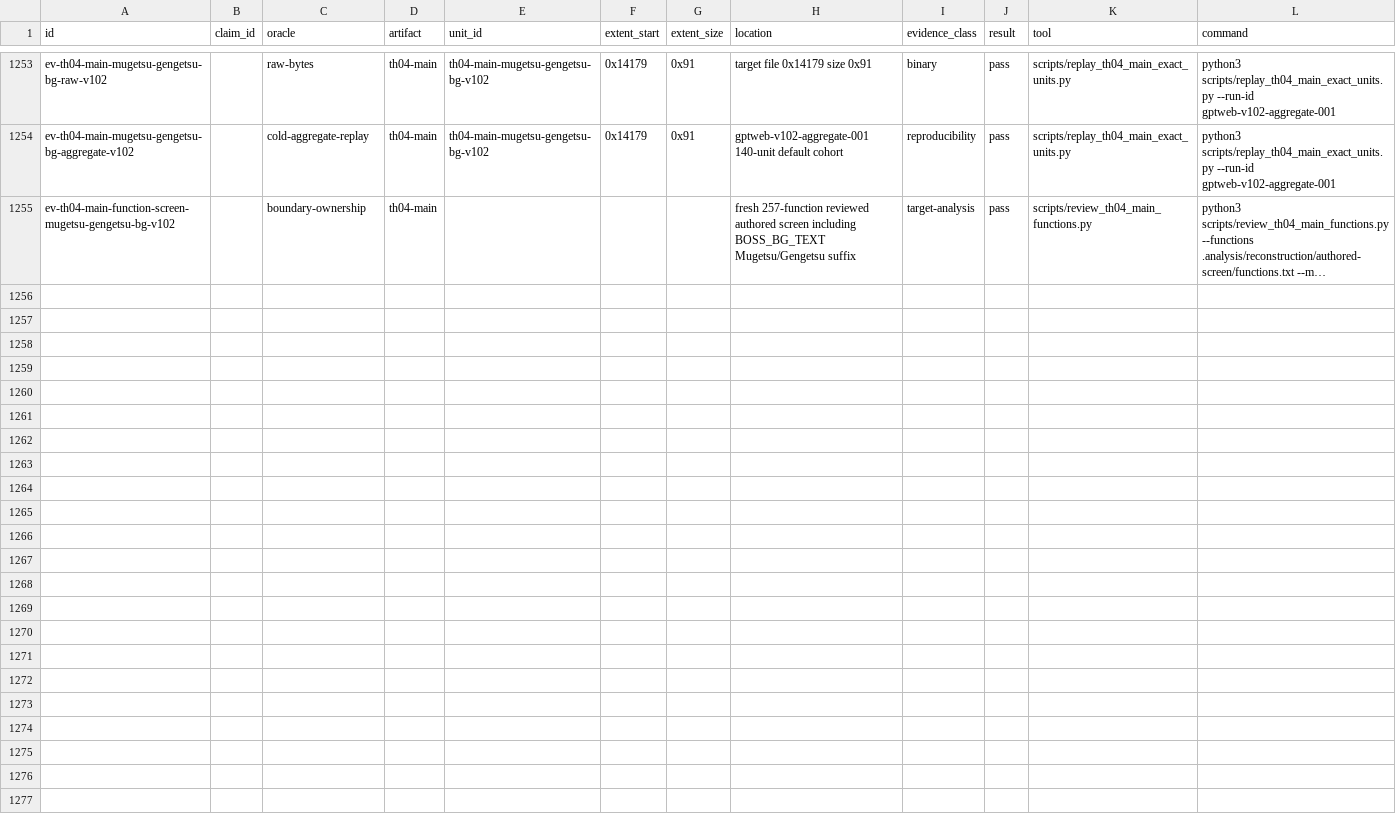
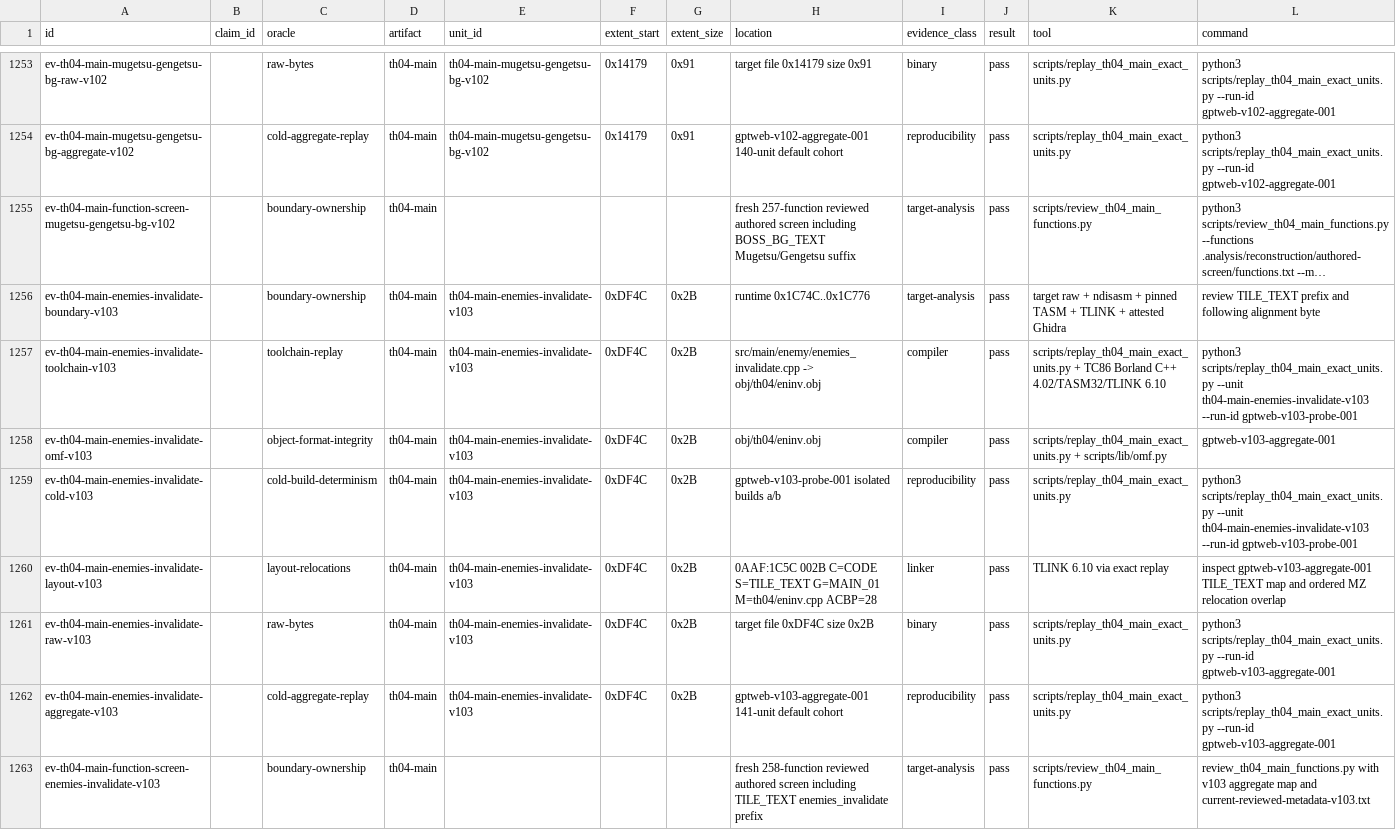
Before and after one commit to N0zoM1z0/th04, a CSV file: config/evidence.csv, drawn as a sheet; only a part is shown, gaps mark what is left out; long unchanged cells end in …; rows hold the shown columns only; the diff names each change by its address in the sheet, - before the commit and + after, or states it on an @@ line.

Commit message:
gpt-web: recover enemy invalidation prefix

```diff
--- a/config/evidence.csv
+++ b/config/evidence.csv
+row 1256: ev-th04-main-enemies-invalidate-boundary-v103 |  | boundary-ownership | th04-main | th04-main-enemies-invalidate-v103 | 0xDF4C | 0x2B | runtime 0x1C74C..0x1C776 | target-analysis | pass | target raw + ndisasm + pinned TASM + TLINK + attested Ghidra | review TILE_TEXT prefix and following alignment byte
+row 1257: ev-th04-main-enemies-invalidate-toolchain-v103 |  | toolchain-replay | th04-main | th04-main-enemies-invalidate-v103 | 0xDF4C | 0x2B | src/main/enemy/enemies_invalidate.cpp -> obj/th04/eninv.obj | compiler | pass | scripts/replay_th04_main_exact_units.py + TC86 Borland C++ 4.02/TASM32/TLINK 6.10 | python3 scripts/replay_th04_main_exact_units.py --unit th04-main-enemies-invalidate-v103 --run-id gptweb-v103-probe-001
+row 1258: ev-th04-main-enemies-invalidate-omf-v103 |  | object-format-integrity | th04-main | th04-main-enemies-invalidate-v103 | 0xDF4C | 0x2B | obj/th04/eninv.obj | compiler | pass | scripts/replay_th04_main_exact_units.py + scripts/lib/omf.py | gptweb-v103-aggregate-001
+row 1259: ev-th04-main-enemies-invalidate-cold-v103 |  | cold-build-determinism | th04-main | th04-main-enemies-invalidate-v103 | 0xDF4C | 0x2B | gptweb-v103-probe-001 isolated builds a/b | reproducibility | pass | scripts/replay_th04_main_exact_units.py | python3 scripts/replay_th04_main_exact_units.py --unit th04-main-enemies-invalidate-v103 --run-id gptweb-v103-probe-001
+row 1260: ev-th04-main-enemies-invalidate-layout-v103 |  | layout-relocations | th04-main | th04-main-enemies-invalidate-v103 | 0xDF4C | 0x2B | 0AAF:1C5C 002B C=CODE S=TILE_TEXT G=MAIN_01 M=th04/eninv.cpp ACBP=28 | linker | pass | TLINK 6.10 via exact replay | inspect gptweb-v103-aggregate-001 TILE_TEXT map and ordered MZ relocation overlap
+row 1261: ev-th04-main-enemies-invalidate-raw-v103 |  | raw-bytes | th04-main | th04-main-enemies-invalidate-v103 | 0xDF4C | 0x2B | target file 0xDF4C size 0x2B | binary | pass | scripts/replay_th04_main_exact_units.py | python3 scripts/replay_th04_main_exact_units.py --run-id gptweb-v103-aggregate-001
+row 1262: ev-th04-main-enemies-invalidate-aggregate-v103 |  | cold-aggregate-replay | th04-main | th04-main-enemies-invalidate-v103 | 0xDF4C | 0x2B | gptweb-v103-aggregate-001 141-unit default cohort | reproducibility | pass | scripts/replay_th04_main_exact_units.py | python3 scripts/replay_th04_main_exact_units.py --run-id gptweb-v103-aggregate-001
+row 1263: ev-th04-main-function-screen-enemies-invalidate-v103 |  | boundary-ownership | th04-main |  |  |  | fresh 258-function reviewed authored screen including TILE_TEXT enemies_invalidate prefix | target-analysis | pass | scripts/review_th04_main_functions.py | review_th04_main_functions.py with v103 aggregate map and current-reviewed-metadata-v103.txt
```
Also changed, not shown: config/knowledge.csv, config/th04_function_boundaries.csv, 11 other files.
